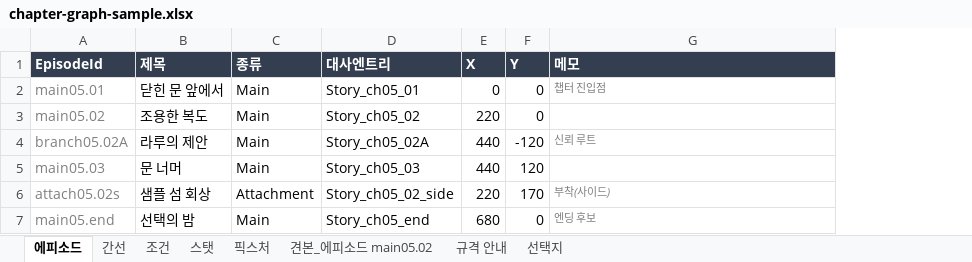
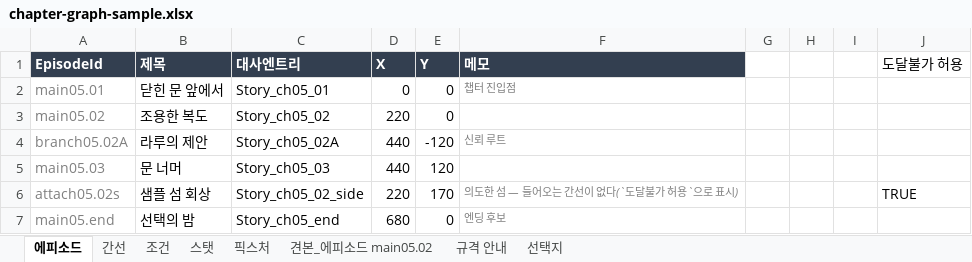
Before and after one commit to 123456789qwaszx/VNStoryEditor_avalonia, an Excel workbook: docs/chapter-graph-sample.xlsx, sheet 에피소드, drawn as a sheet; values as stored, in another font and other column widths than the file's, no borders; removed rows and columns are numbered as before the commit, all else as after; the diff names each change by its address in the sheet, - before the commit and + after, or states it on an @@ line.

```diff
--- a/docs/chapter-graph-sample.xlsx (sheet 에피소드)
+++ b/docs/chapter-graph-sample.xlsx (sheet 에피소드)
-column C (종류), rows 2-7: Main | Main | Main | Main | Attachment | Main
+column G, empty
+column H, empty
+column I, empty
+column J (도달불가 허용), row 6: TRUE
-F6 (메모): 부착(사이드)
+F6 (메모): 의도한 섬 — 들어오는 간선이 없다(`도달불가 허용`으로 표시)
```
Also changed, not shown: sheet 스탯, sheet 조건, sheet 간선, 20 other files.
